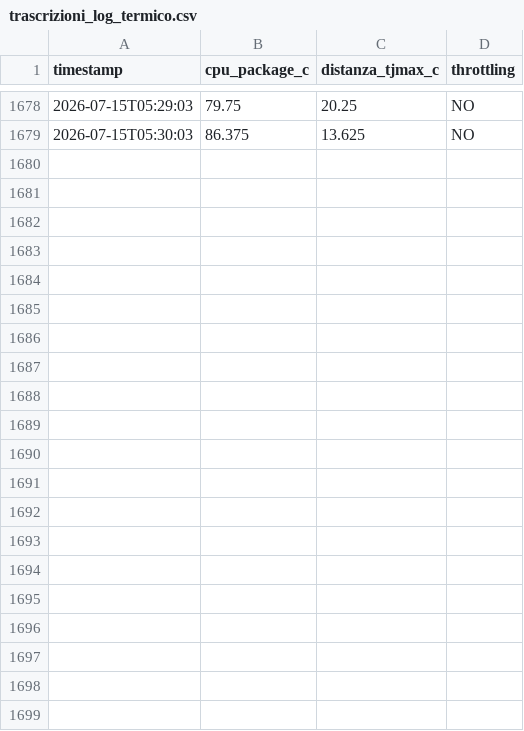
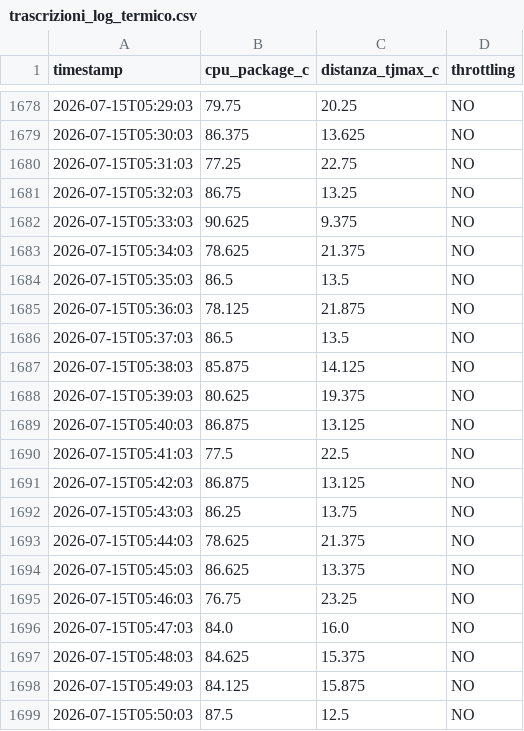
Before and after one commit to eddywebdesign/cloudfare_ilvolo, a CSV file: logs/trascrizioni_log_termico.csv, drawn as a sheet; only a part is shown, gaps mark what is left out; the diff names each change by its address in the sheet, - before the commit and + after, or states it on an @@ line.

Commit message:
Autocommit K16: batch trascrizione (1 file)

```diff
--- a/logs/trascrizioni_log_termico.csv
+++ b/logs/trascrizioni_log_termico.csv
+row 1680: 2026-07-15T05:31:03 | 77.25 | 22.75 | NO
+row 1681: 2026-07-15T05:32:03 | 86.75 | 13.25 | NO
+row 1682: 2026-07-15T05:33:03 | 90.625 | 9.375 | NO
+row 1683: 2026-07-15T05:34:03 | 78.625 | 21.375 | NO
+row 1684: 2026-07-15T05:35:03 | 86.5 | 13.5 | NO
+row 1685: 2026-07-15T05:36:03 | 78.125 | 21.875 | NO
+row 1686: 2026-07-15T05:37:03 | 86.5 | 13.5 | NO
+row 1687: 2026-07-15T05:38:03 | 85.875 | 14.125 | NO
+row 1688: 2026-07-15T05:39:03 | 80.625 | 19.375 | NO
+row 1689: 2026-07-15T05:40:03 | 86.875 | 13.125 | NO
+row 1690: 2026-07-15T05:41:03 | 77.5 | 22.5 | NO
+row 1691: 2026-07-15T05:42:03 | 86.875 | 13.125 | NO
+row 1692: 2026-07-15T05:43:03 | 86.25 | 13.75 | NO
+row 1693: 2026-07-15T05:44:03 | 78.625 | 21.375 | NO
+row 1694: 2026-07-15T05:45:03 | 86.625 | 13.375 | NO
+row 1695: 2026-07-15T05:46:03 | 76.75 | 23.25 | NO
+row 1696: 2026-07-15T05:47:03 | 84.0 | 16.0 | NO
+row 1697: 2026-07-15T05:48:03 | 84.625 | 15.375 | NO
+row 1698: 2026-07-15T05:49:03 | 84.125 | 15.875 | NO
+row 1699: 2026-07-15T05:50:03 | 87.5 | 12.5 | NO
```
